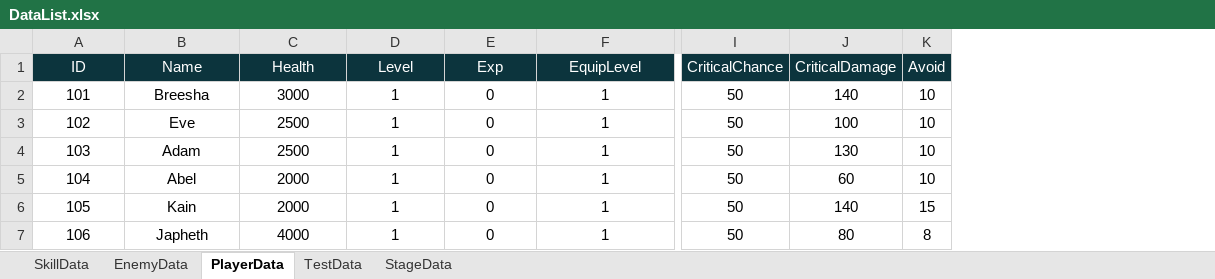
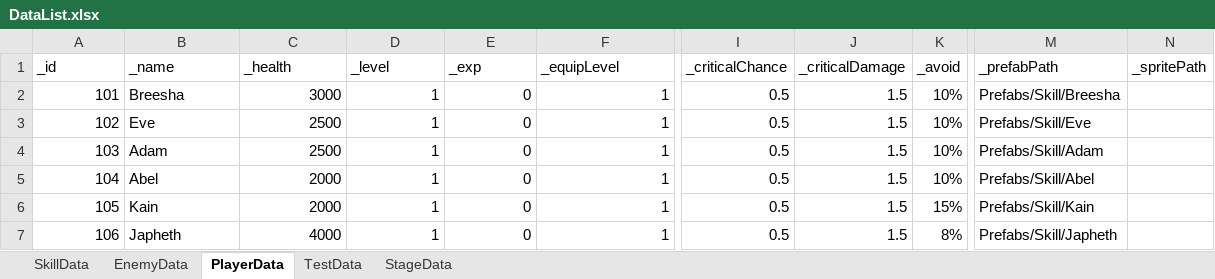
Before and after one commit to Leah001025/Purusha, an Excel workbook: Assets/RawData/DataBase/Excel/DataList.xlsx, sheet PlayerData, drawn as a sheet; only a part is shown, gaps mark what is left out; values as stored, in another font and other column widths than the file's, no borders; removed rows and columns are numbered as before the commit, all else as after; rows hold the shown columns only; the diff covers the shown part only; the diff names each change by its address in the sheet, - before the commit and + after, or states it on an @@ line.

```diff
--- a/Assets/RawData/DataBase/Excel/DataList.xlsx (sheet PlayerData)
+++ b/Assets/RawData/DataBase/Excel/DataList.xlsx (sheet PlayerData)
-column I, rows 2-7: all 50
-column J, rows 2-7: 140 | 100 | 130 | 60 | 140 | 80
-column K, rows 2-7: 10 | 10 | 10 | 10 | 15 | 8
+column I, rows 2-7: all 0.5
+column J, rows 2-7: all 1.5
+column K, rows 2-7: 10% | 10% | 10% | 10% | 15% | 8%
+column M, rows 2-7: Prefabs/Skill/Breesha | Prefabs/Skill/Eve | Prefabs/Skill/Adam | Prefabs/Skill/Abel | Prefabs/Skill/Kain | Prefabs/Skill/Japheth
+column N, empty
-row 1: ID | Name | Health | Level | Exp | EquipLevel | CriticalChance | CriticalDamage | Avoid
+row 1: _id | _name | _health | _level | _exp | _equipLevel | _criticalChance | _criticalDamage | _avoid | _prefabPath | _spritePath
-A2:A7 alignment: center
+A2:A7 alignment: right
-B2:B7 alignment: center
+B2:B7 alignment: left
-C2:F7 alignment: center
+C2:F7 alignment: right
```
Also changed, not shown: cell formats elsewhere in this sheet, sheet EnemyData, 30 other files.
